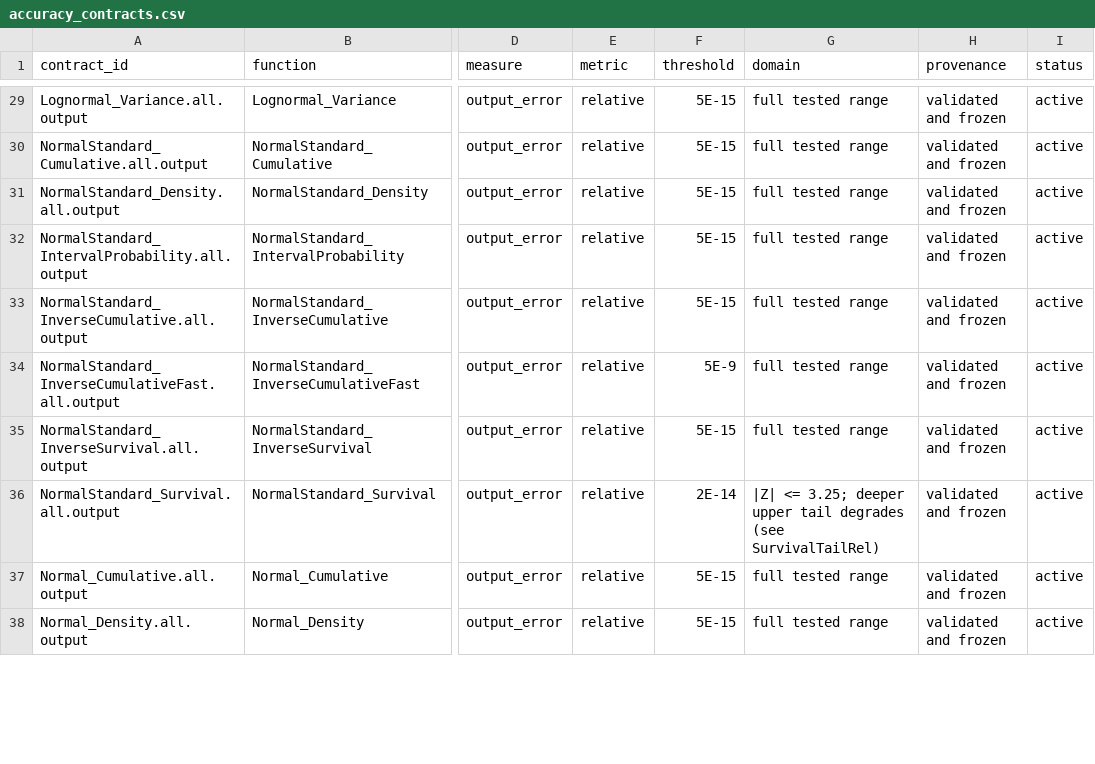
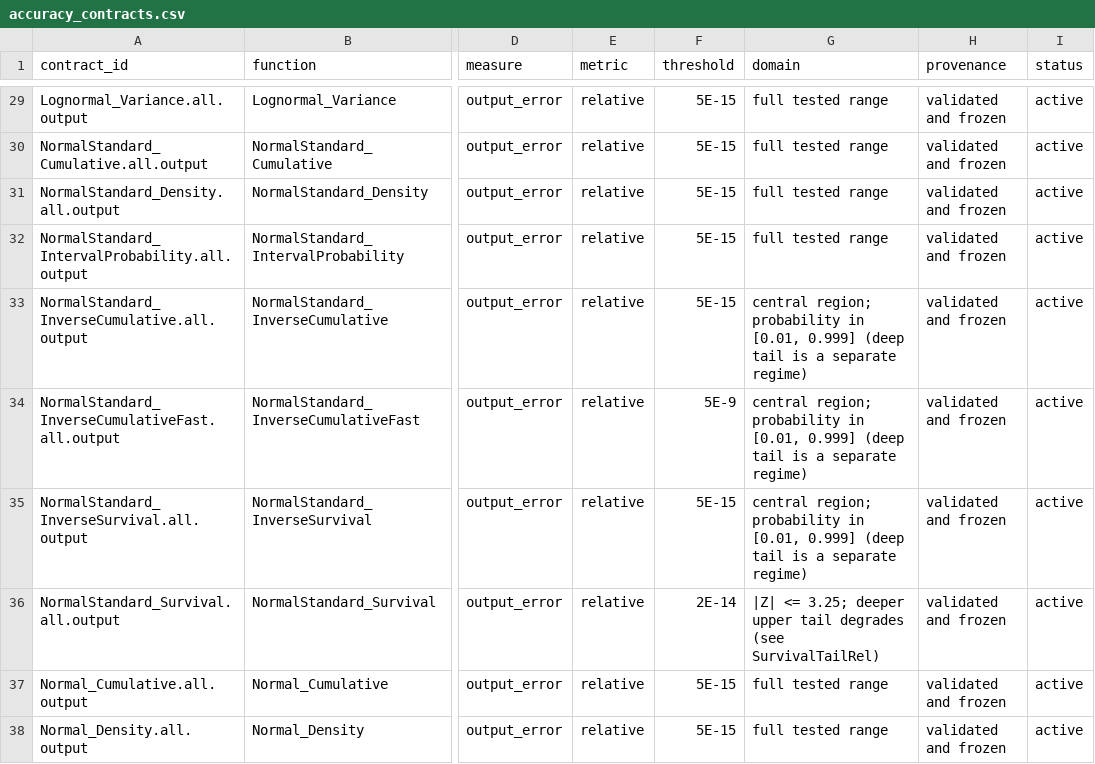
Before and after one commit to danielep71/VBA-PROBABILITY-DISTRIBUTIONS, a CSV file: benchmark/accuracy_contracts.csv, drawn as a sheet; only a part is shown, gaps mark what is left out; the diff covers the shown part only; the diff names each change by its address in the sheet, - before the commit and + after, or states it on an @@ line.

```diff
--- a/benchmark/accuracy_contracts.csv
+++ b/benchmark/accuracy_contracts.csv
-G33:G35 (domain): full tested range
+G33:G35 (domain): central region; probability in [0.01, 0.999] (deep tail is a separate regime)
```
Also changed, not shown: 4 edited cells elsewhere in this file, benchmark/holdout/holdout_grid.csv, 4 other files.
